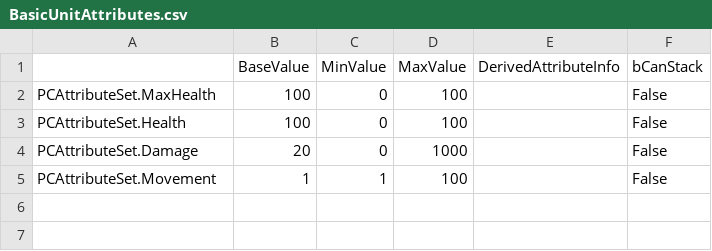
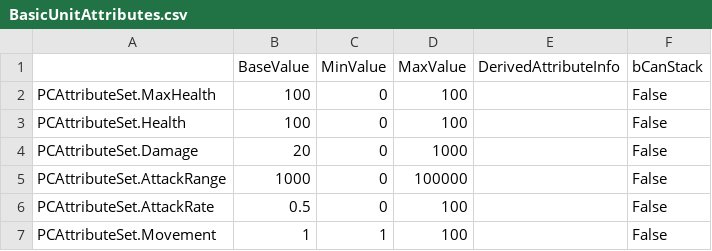
Before and after one commit to Guibrush/PowerCrystals, a CSV file: Raw/Attributes/BasicUnitAttributes.csv, drawn as a sheet; the diff names each change by its address in the sheet, - before the commit and + after, or states it on an @@ line.

Commit message:
Units now use their gameplay attributes to attack and move

```diff
--- a/Raw/Attributes/BasicUnitAttributes.csv
+++ b/Raw/Attributes/BasicUnitAttributes.csv
+row 5: PCAttributeSet.AttackRange | 1000 | 0 | 100000 |  | False
+row 6: PCAttributeSet.AttackRate | 0.5 | 0 | 100 |  | False
```
Also changed, not shown: 7 other files.
